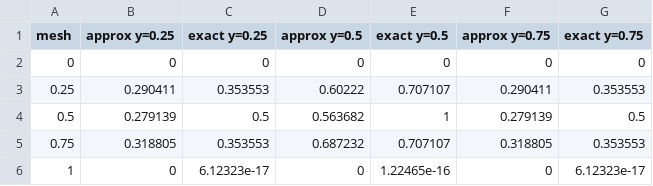
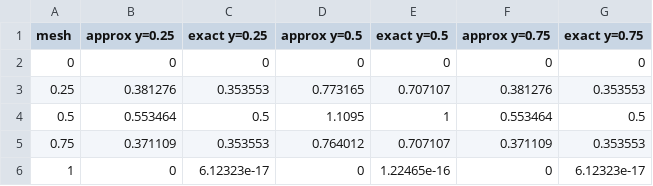
Before and after one commit to brittasrivas/Computational-Applied-Maths-Coursework2, a CSV file: Q3/Q3_function.csv, drawn as a sheet.

```diff
--- a/Q3/Q3_function.csv
+++ b/Q3/Q3_function.csv
@@ -2,5 +2,5 @@ mesh,approx y=0.25,exact y=0.25,approx y=0.5,exact y=0.5,approx y=0.75,exact y=0
 0,0,0,0,0,0,0
-0.25,0.290411,0.353553,0.60222,0.707107,0.290411,0.353553
-0.5,0.279139,0.5,0.563682,1,0.279139,0.5
-0.75,0.318805,0.353553,0.687232,0.707107,0.318805,0.353553
+0.25,0.381276,0.353553,0.773165,0.707107,0.381276,0.353553
+0.5,0.553464,0.5,1.1095,1,0.553464,0.5
+0.75,0.371109,0.353553,0.764012,0.707107,0.371109,0.353553
 1,0,6.12323e-17,0,1.22465e-16,0,6.12323e-17
```
Also changed, not shown: Q3/Q3_errors.csv, 2 other files.
